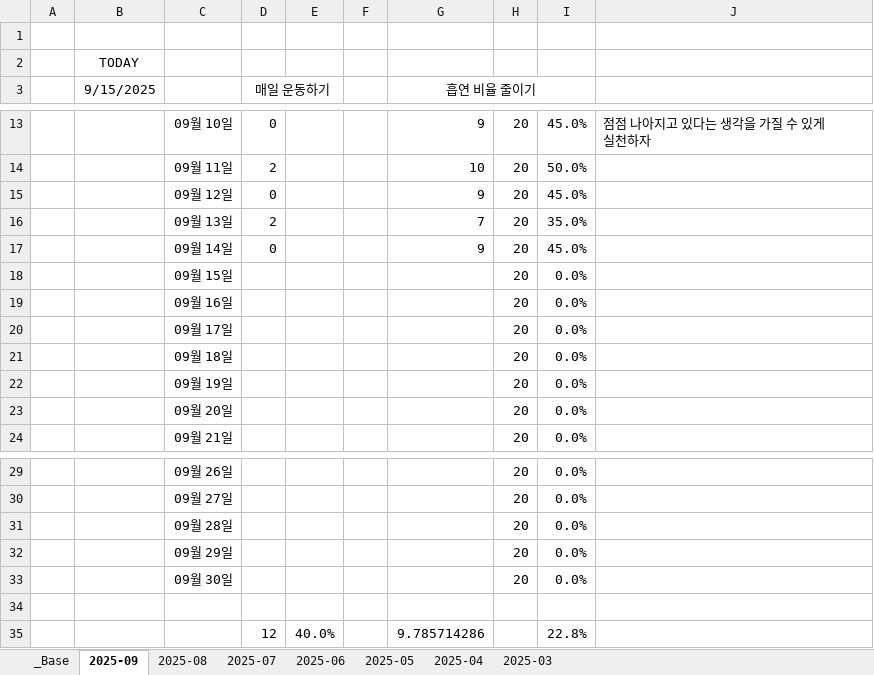
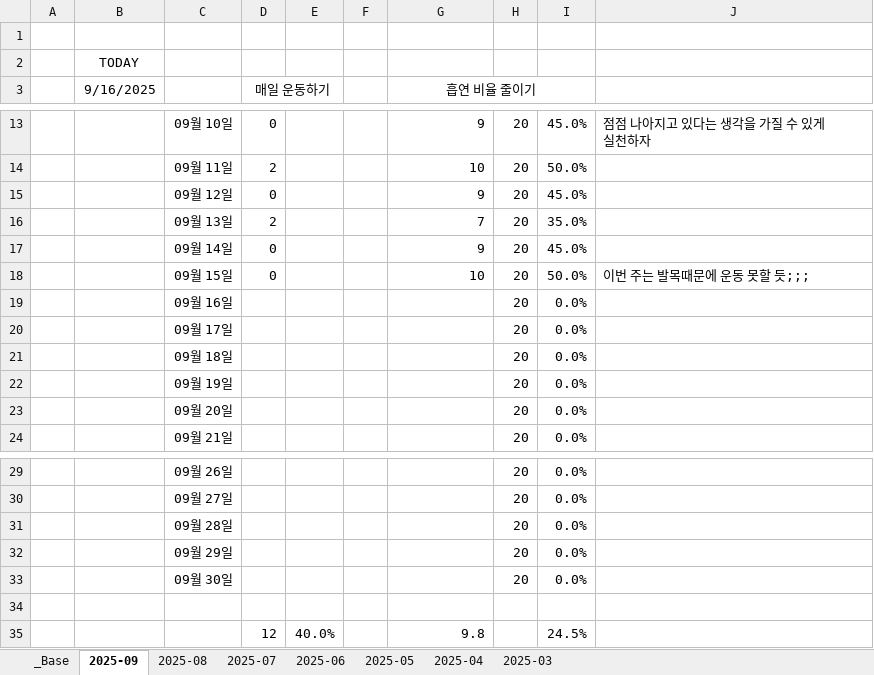
Before and after one commit to jcseo1028/jcseo1028.github.io, an Excel workbook: _qDailyReport/_check_System.xlsx, sheet 2025-09, drawn as a sheet; only a part is shown, gaps mark what is left out; values as stored, in another font and other column widths than the file's, no borders; conditional formats not drawn; the diff names each change by its address in the sheet, - before the commit and + after, or states it on an @@ line.

```diff
--- a/_qDailyReport/_check_System.xlsx (sheet 2025-09)
+++ b/_qDailyReport/_check_System.xlsx (sheet 2025-09)
-B3: 9/15/2025
+B3: 9/16/2025
-D18 (매일 운동하기): (empty)
+D18 (매일 운동하기): 0
-G18 (흡연 비율 줄이기): (empty)
+G18 (흡연 비율 줄이기): 10
-I18: 0.0%
+I18: 50.0%
-J18: (empty)
+J18: 이번 주는 발목때문에 운동 못할 듯;;;
-G35 (흡연 비율 줄이기): 9.785714286
+G35 (흡연 비율 줄이기): 9.8
-I35: 22.8%
+I35: 24.5%
```
Also changed, not shown: sheet 2025-04, sheet 2025-06, sheet 2025-08, sheet 2025-05, sheet 2025-07, sheet _Base, charts or pictures, 1 other file.
